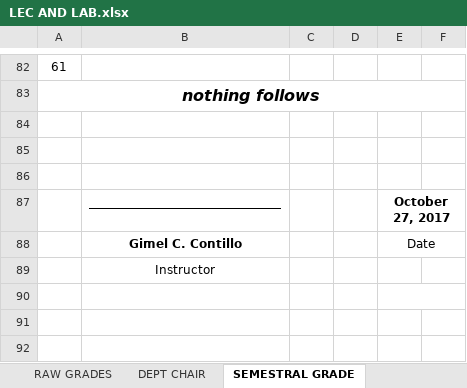
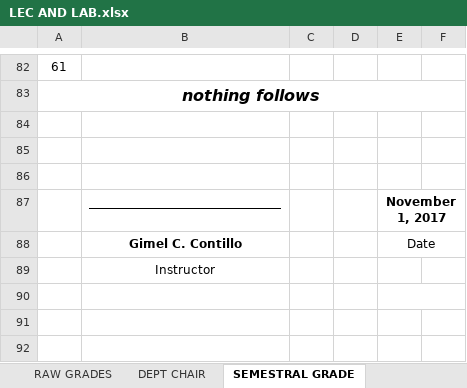
Before and after one commit to ghilo17/Grading-Sheets-First-Sem-2017-2018, an Excel workbook: DCIT 65 - CS 3B/LEC AND LAB.xlsx, sheet SEMESTRAL GRADE, drawn as a sheet; only a part is shown, gaps mark what is left out; values as stored, in another font and other column widths than the file's, no borders; charts and pictures and conditional formats not drawn; the diff names each change by its address in the sheet, - before the commit and + after, or states it on an @@ line.

Commit message:
update midterm grades and lab

```diff
--- a/DCIT 65 - CS 3B/LEC AND LAB.xlsx (sheet SEMESTRAL GRADE)
+++ b/DCIT 65 - CS 3B/LEC AND LAB.xlsx (sheet SEMESTRAL GRADE)
-E87: October 27, 2017
+E87: November 1, 2017
```
Also changed, not shown: sheet RAW GRADES, sheet DEPT CHAIR.
